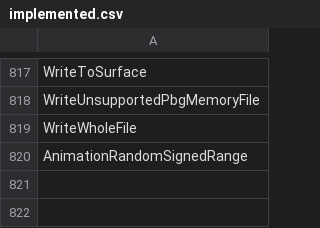
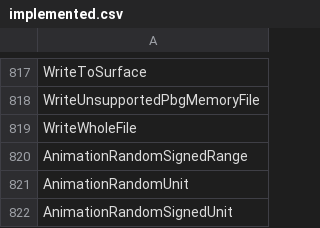
Before and after one commit to N0zoM1z0/th11, a CSV file: config/implemented.csv, drawn as a sheet; only a part is shown, gaps mark what is left out; the diff names each change by its address in the sheet, - before the commit and + after, or states it on an @@ line.

```diff
--- a/config/implemented.csv
+++ b/config/implemented.csv
+row 821: AnimationRandomUnit
+row 822: AnimationRandomSignedUnit
```
Also changed, not shown: config/function-boundaries.csv, config/matches.csv, 5 other files.
